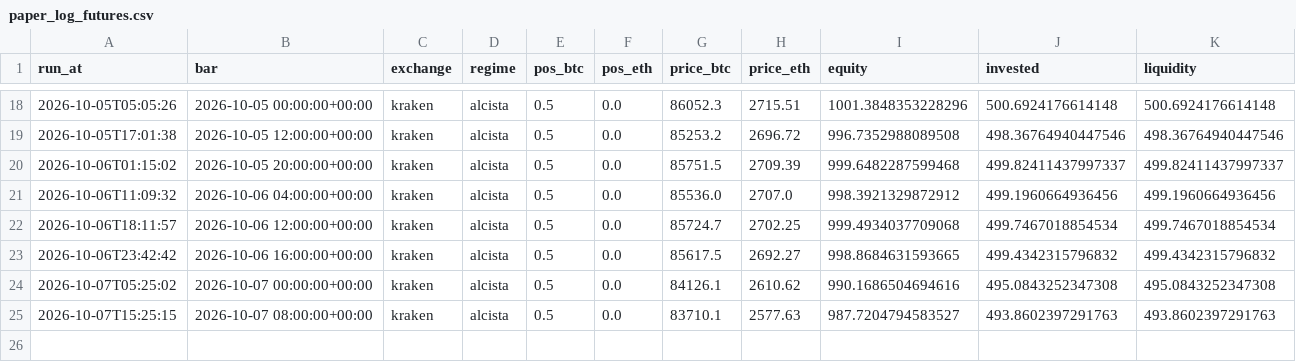
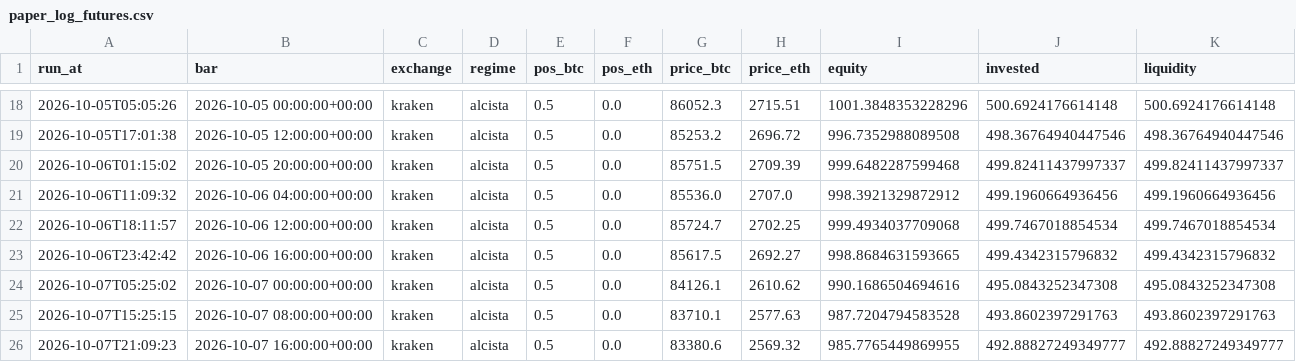
Before and after one commit to adrianf882/quant-trading, a CSV file: experiments/paper_log_futures.csv, drawn as a sheet; only a part is shown, gaps mark what is left out.

```diff
--- a/experiments/paper_log_futures.csv
+++ b/experiments/paper_log_futures.csv
@@ -24,2 +24,3 @@ run_at,bar,exchange,regime,pos_btc,pos_eth,price_btc,price_eth,equity,invested,l
 2026-10-07T05:25:02,2026-10-07 00:00:00+00:00,kraken,alcista,0.5,0.0,84126.1,2610.62,990.1686504694616,495.0843252347308,495.0843252347308
-2026-10-07T15:25:15,2026-10-07 08:00:00+00:00,kraken,alcista,0.5,0.0,83710.1,2577.63,987.7204794583527,493.8602397291763,493.8602397291763
+2026-10-07T15:25:15,2026-10-07 08:00:00+00:00,kraken,alcista,0.5,0.0,83710.1,2577.63,987.7204794583528,493.8602397291763,493.8602397291763
+2026-10-07T21:09:23,2026-10-07 16:00:00+00:00,kraken,alcista,0.5,0.0,83380.6,2569.32,985.7765449869955,492.88827249349777,492.88827249349777
```
Also changed, not shown: experiments/paper_log_carry.csv, 1 other file.
